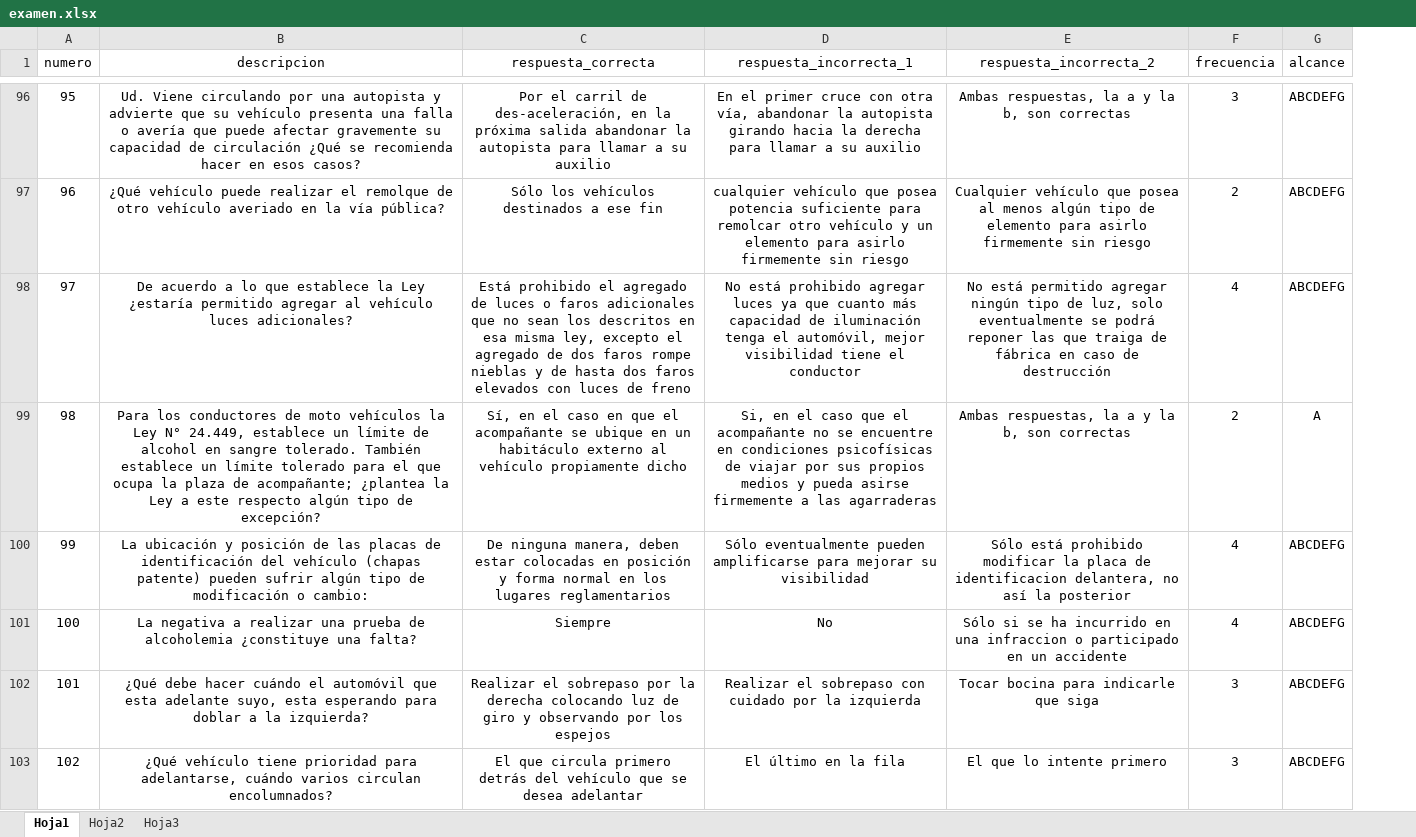
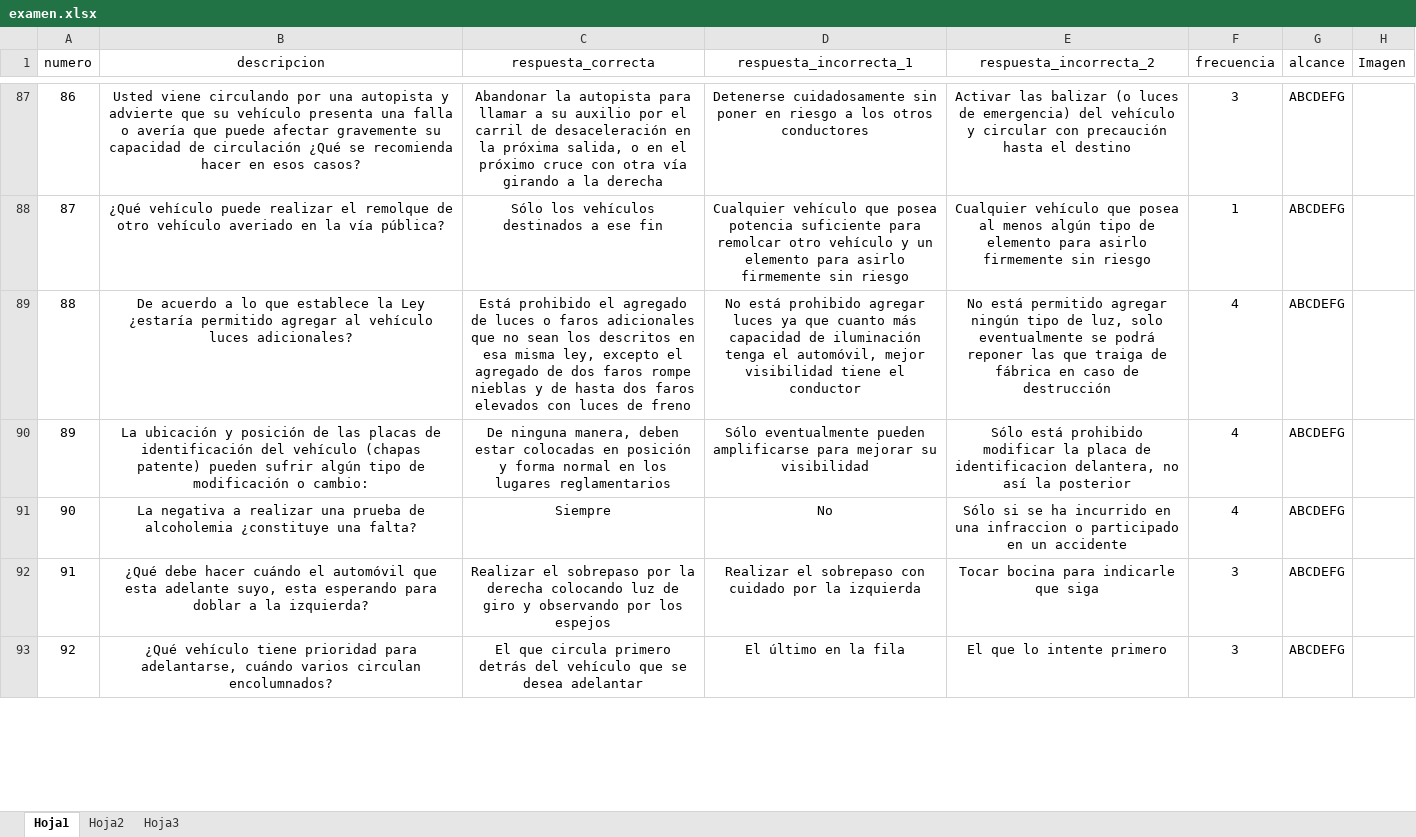
Before and after one commit to inglucasmoreno/examen-conducir-server, an Excel workbook: src/inicializacion/examen.xlsx, sheet Hoja1, drawn as a sheet; only a part is shown, gaps mark what is left out; values as stored, in another font and other column widths than the file's, no borders; charts and pictures and conditional formats not drawn; removed rows and columns are numbered as before the commit, all else as after; the diff covers the shown part only; the diff names each change by its address in the sheet, - before the commit and + after, or states it on an @@ line.

```diff
--- a/src/inicializacion/examen.xlsx (sheet Hoja1)
+++ b/src/inicializacion/examen.xlsx (sheet Hoja1)
+column H (Imagen), empty
@@ column A (numero) renumbered between rows 55 and 230 @@
-B87 (descripcion): Ud. Viene circulando por…
+B87 (descripcion): Usted viene circulando por…
-C87 (respuesta_correcta): Por el carril de des-aceleración, en la próxima salida abandonar la autopista para llamar a su auxilio
+C87 (respuesta_correcta): Abandonar la autopista para llamar a su auxilio por el carril de desaceleración en la próxima salida, o en el próximo cruce con otra vía girando a la derecha
-D87 (respuesta_incorrecta_1): En el primer cruce con otra vía, abandonar la autopista girando hacia la derecha para llamar a su auxilio
+D87 (respuesta_incorrecta_1): Detenerse cuidadosamente sin poner en riesgo a los otros conductores
-E87 (respuesta_incorrecta_2): Ambas respuestas, la a y la b, son correctas
+E87 (respuesta_incorrecta_2): Activar las balizar (o luces de emergencia) del vehículo y circular con precaución hasta el destino
-D88 (respuesta_incorrecta_1): cualquier vehículo que…
+D88 (respuesta_incorrecta_1): Cualquier vehículo que…
-F88 (frecuencia): 2
+F88 (frecuencia): 1
-row 99: 98 | Para los conductores de moto vehículos la Ley N° 24.449, establece un límite de alcohol en sangre tolerado. También establece un límite tolerado para el que ocupa la plaza de acompañante; ¿plantea la Ley a este respecto algún tipo de excepción? | Sí, en el caso en que el acompañante se ubique en un habitáculo externo al vehículo propiamente dicho | Si, en el caso que el acompañante no se encuentre en condiciones psicofísicas de viajar por sus propios medios y pueda asirse firmemente a las agarraderas | Ambas respuestas, la a y la b, son correctas | 2 | A
```
Also changed, not shown: 87 added rows, 20 removed rows and 244 edited cells elsewhere in this sheet, charts or pictures, 2 other files.
